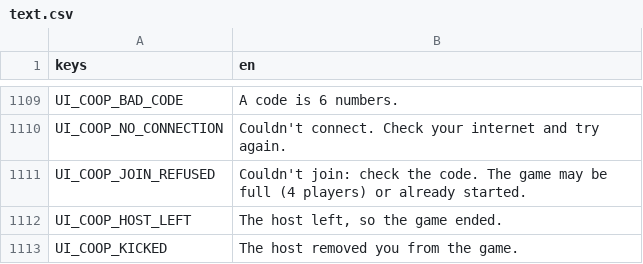
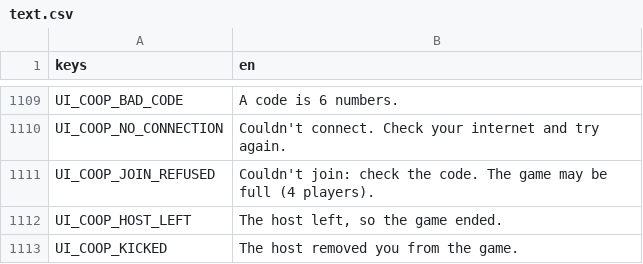
Before and after one commit to Zephino/Mythriven, a CSV file: localization/text.csv, drawn as a sheet; only a part is shown, gaps mark what is left out.

```diff
--- a/localization/text.csv
+++ b/localization/text.csv
@@ -1110,3 +1110,3 @@ UI_COOP_BAD_CODE,A code is 6 numbers.
 UI_COOP_NO_CONNECTION,Couldn't connect. Check your internet and try again.
-UI_COOP_JOIN_REFUSED,Couldn't join: check the code. The game may be full (4 players) or already started.
+UI_COOP_JOIN_REFUSED,Couldn't join: check the code. The game may be full (4 players).
 UI_COOP_HOST_LEFT,"The host left, so the game ended."
```
Also changed, not shown: 21 other files.
